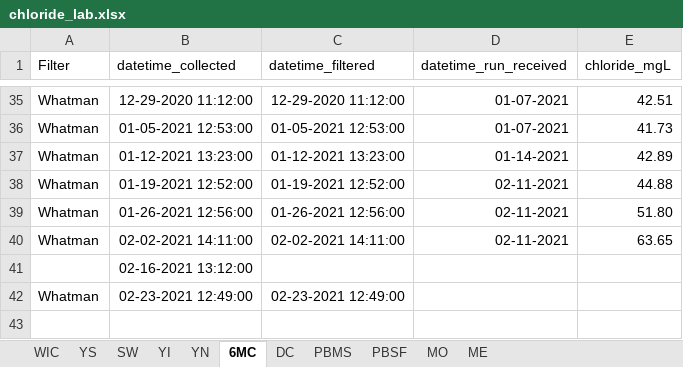
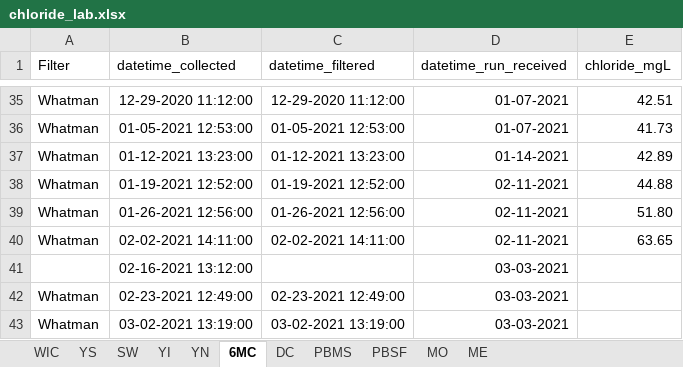
Before and after one commit to LinneaRock/CL_BUD, an Excel workbook: Data/chloride_lab.xlsx, sheet 6MC, drawn as a sheet; only a part is shown, gaps mark what is left out; values as stored, in another font and other column widths than the file's, no borders; the diff names each change by its address in the sheet, - before the commit and + after, or states it on an @@ line.

```diff
--- a/Data/chloride_lab.xlsx (sheet 6MC)
+++ b/Data/chloride_lab.xlsx (sheet 6MC)
-D41:D42 (datetime_run_received): (empty)
+D41:D42 (datetime_run_received): 03-03-2021
+row 43: Whatman | 03-02-2021 13:19:00 | 03-02-2021 13:19:00 | 03-03-2021
```
Also changed, not shown: sheet ME, sheet SW, sheet YS, sheet DC, sheet PBMS, sheet YI, 3 more sheets, Data/conductivity_field.xlsx, 15 other files.
